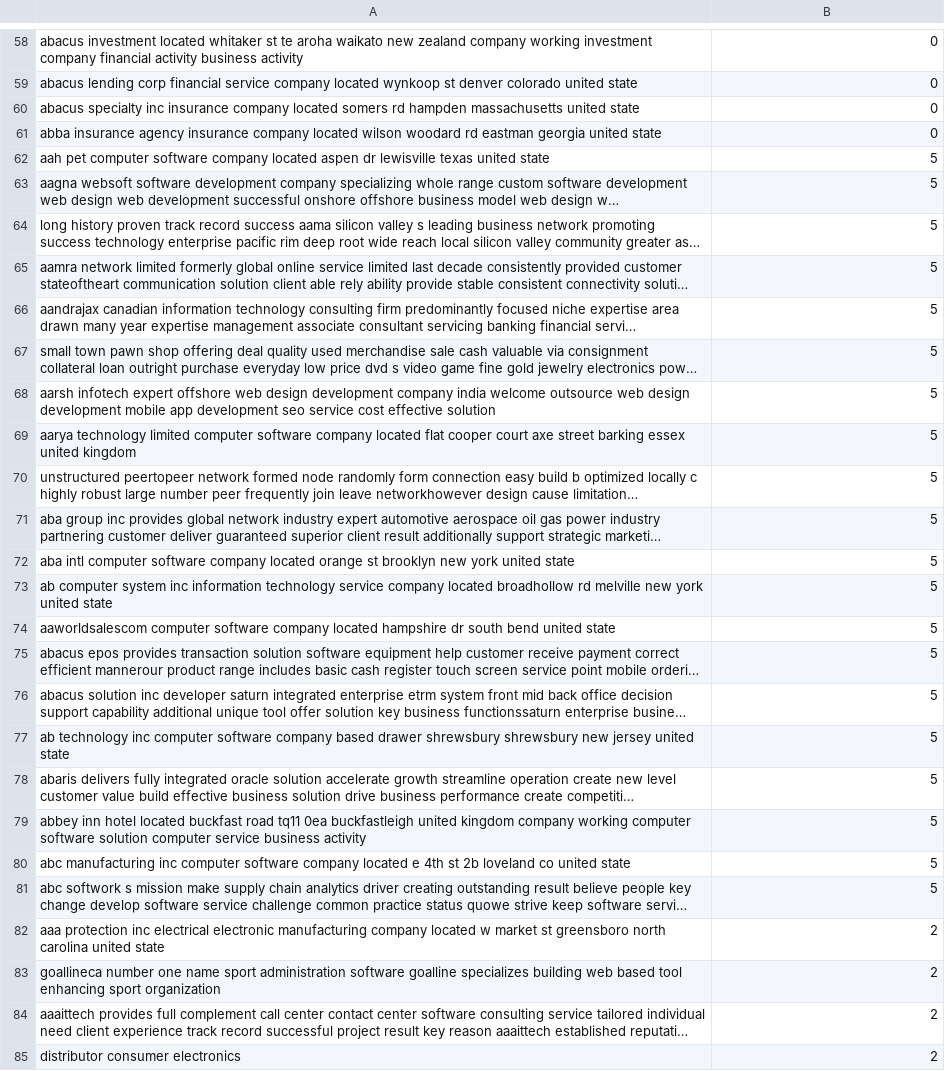
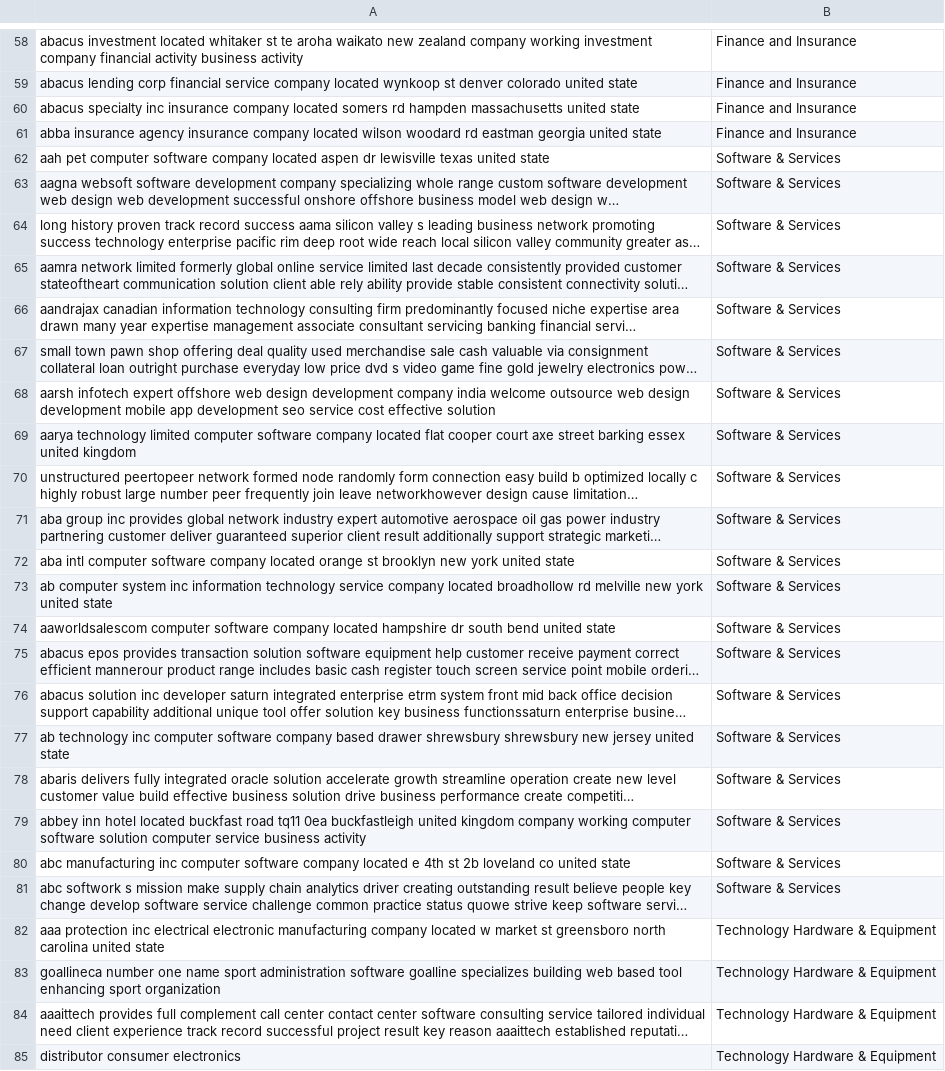
Before and after one commit to Wanke15/bert, a TSV file: data/dev.tsv, drawn as a sheet; only a part is shown, gaps mark what is left out; long unchanged cells end in …; the diff covers the shown part only; the diff names each change by its address in the sheet, - before the commit and + after, or states it on an @@ line.

```diff
--- a/data/dev.tsv
+++ b/data/dev.tsv
-B58:B61: 0
+B58:B61: Finance and Insurance
-B62:B81: 5
+B62:B81: Software & Services
-B82:B85: 2
+B82:B85: Technology Hardware & Equipment
```
Also changed, not shown: 172 edited cells elsewhere in this file, 2 other files.
